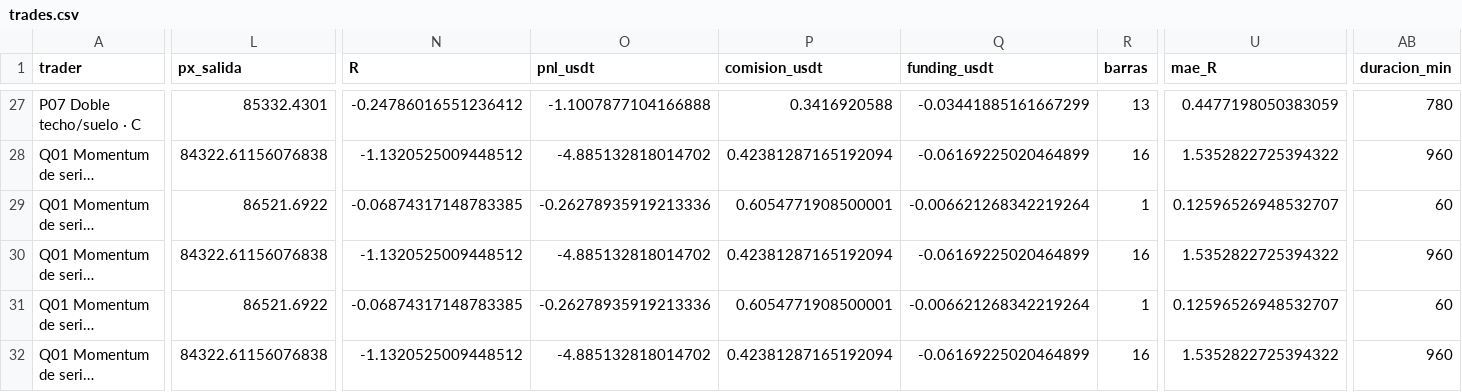
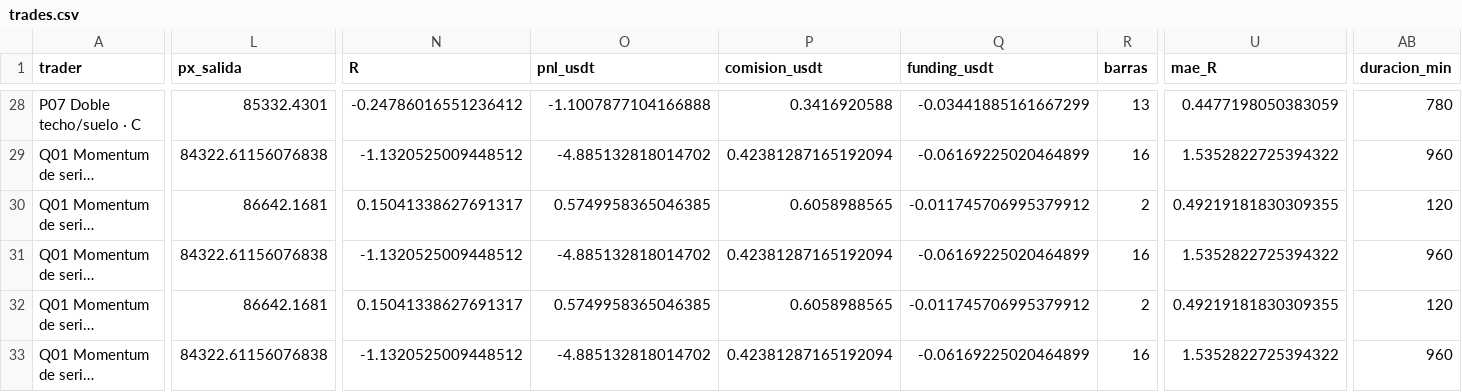
Before and after one commit to josecarrera2708-wq/viral-video-saas, a CSV file: millonary/paper_state/mesa1h/trades.csv, drawn as a sheet; only a part is shown, gaps mark what is left out; long unchanged cells end in …; addresses are those after the commit; the diff covers the shown part only; the diff names each change by its address in the sheet, - before the commit and + after, or states it on an @@ line.

```diff
--- a/millonary/paper_state/mesa1h/trades.csv
+++ b/millonary/paper_state/mesa1h/trades.csv
-L30 (px_salida): 86521.6922
+L30 (px_salida): 86642.1681
-N30 (R): -0.06874317148783385
+N30 (R): 0.15041338627691317
-O30 (pnl_usdt): -0.26278935919213336
+O30 (pnl_usdt): 0.5749958365046385
-P30 (comision_usdt): 0.6054771908500001
+P30 (comision_usdt): 0.6058988565
-Q30 (funding_usdt): -0.006621268342219264
+Q30 (funding_usdt): -0.011745706995379912
-R30 (barras): 1
+R30 (barras): 2
-U30 (mae_R): 0.12596526948532707
+U30 (mae_R): 0.49219181830309355
-AB30 (duracion_min): 60
+AB30 (duracion_min): 120
-L32 (px_salida): 86521.6922
+L32 (px_salida): 86642.1681
-N32 (R): -0.06874317148783385
+N32 (R): 0.15041338627691317
-O32 (pnl_usdt): -0.26278935919213336
+O32 (pnl_usdt): 0.5749958365046385
-P32 (comision_usdt): 0.6054771908500001
+P32 (comision_usdt): 0.6058988565
-Q32 (funding_usdt): -0.006621268342219264
+Q32 (funding_usdt): -0.011745706995379912
-R32 (barras): 1
+R32 (barras): 2
-U32 (mae_R): 0.12596526948532707
+U32 (mae_R): 0.49219181830309355
-AB32 (duracion_min): 60
+AB32 (duracion_min): 120
```
Also changed, not shown: 3 added rows and 10 edited cells elsewhere in this file, millonary/paper_state/intradia/trades.csv, millonary/paper_state/intradia/trades_mejoras.csv, 14 other files.
